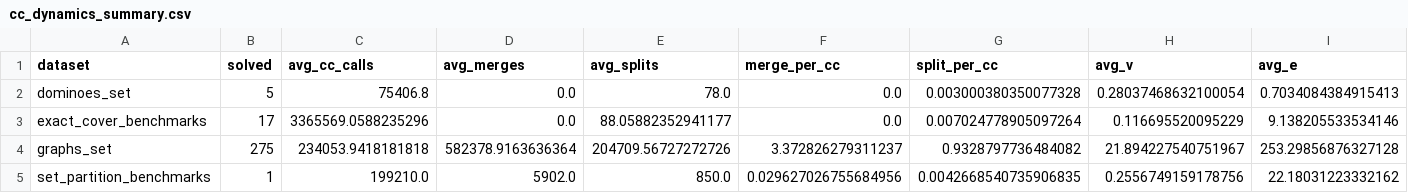
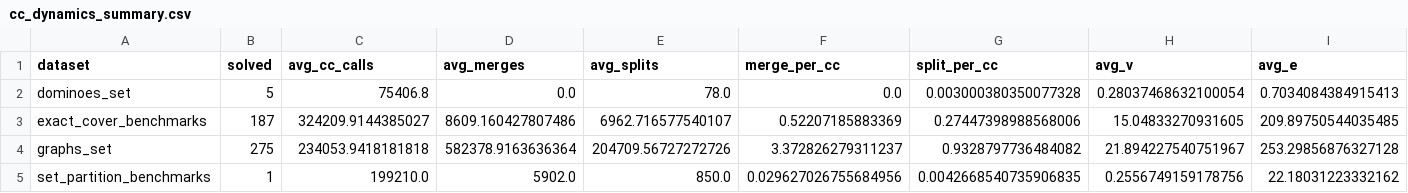
Before and after one commit to loiufam/Algorithm_DXD, a CSV file: results/cc_dynamics_summary.csv, drawn as a sheet; only a part is shown; the diff covers the shown part only; the diff names each change by its address in the sheet, - before the commit and + after, or states it on an @@ line.

```diff
--- a/results/cc_dynamics_summary.csv
+++ b/results/cc_dynamics_summary.csv
-B3 (solved): 17
+B3 (solved): 187
-C3 (avg_cc_calls): 3365569.0588235296
+C3 (avg_cc_calls): 324209.9144385027
-D3 (avg_merges): 0.0
+D3 (avg_merges): 8609.160427807486
-E3 (avg_splits): 88.05882352941177
+E3 (avg_splits): 6962.716577540107
-F3 (merge_per_cc): 0.0
+F3 (merge_per_cc): 0.52207185883369
-G3 (split_per_cc): 0.007024778905097264
+G3 (split_per_cc): 0.27447398988568006
-H3 (avg_v): 0.116695520095229
+H3 (avg_v): 15.04833270931605
-I3 (avg_e): 9.138205533534146
+I3 (avg_e): 209.89750544035485
```
Also changed, not shown: 7 edited cells elsewhere in this file, 7 other files.
